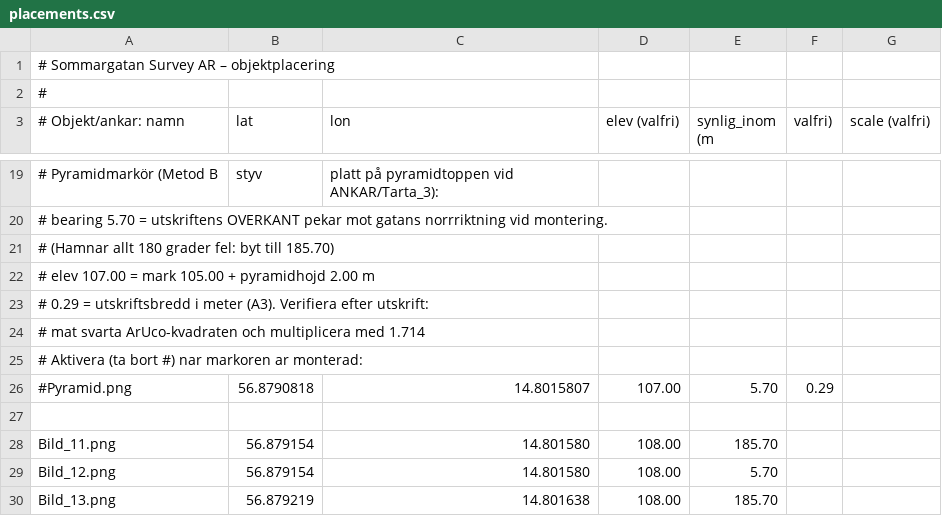
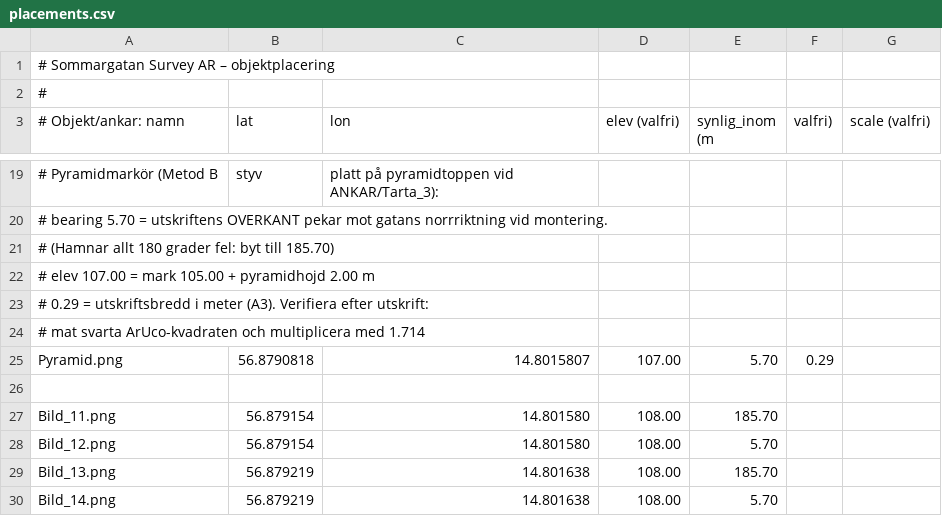
Before and after one commit to henkegyllen/Sommargata, a CSV file: assets/placements.csv, drawn as a sheet; only a part is shown, gaps mark what is left out; the shorter side is filled out with more unchanged rows; removed rows and columns are numbered as before the commit, all else as after; the diff names each change by its address in the sheet, - before the commit and + after, or states it on an @@ line.

```diff
--- a/assets/placements.csv
+++ b/assets/placements.csv
-row 25: # Aktivera (ta bort #) nar markoren ar monterad:
-A25 (# Objekt/ankar: namn): #Pyramid.png
+A25 (# Objekt/ankar: namn): Pyramid.png
```
Also changed, not shown: 1 other file.
